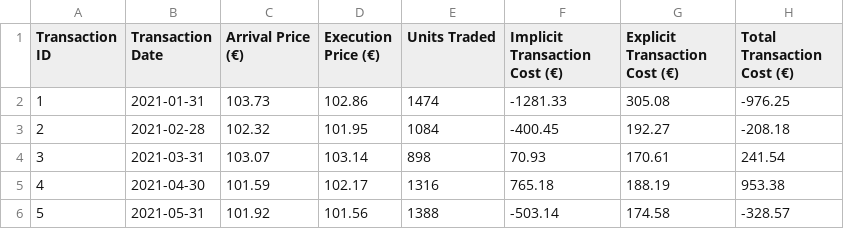
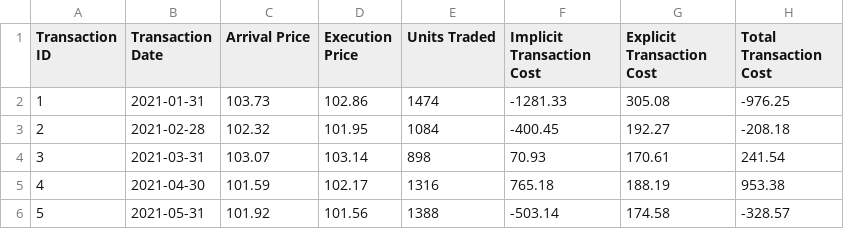
Before and after one commit to tripledownab/python_backend_practice, a CSV file: routers/sample_data/transaction_data.csv, drawn as a sheet; only a part is shown.

```diff
--- a/routers/sample_data/transaction_data.csv
+++ b/routers/sample_data/transaction_data.csv
@@ -1,2 +1,2 @@
-Transaction ID,Transaction Date,Arrival Price (€),Execution Price (€),Units Traded,Implicit Transaction Cost (€),Explicit Transaction Cost (€),Total Transaction Cost (€)
+Transaction ID,Transaction Date,Arrival Price,Execution Price,Units Traded,Implicit Transaction Cost,Explicit Transaction Cost,Total Transaction Cost
 1,2021-01-31,103.73,102.86,1474,-1281.33,305.08,-976.25
```
Also changed, not shown: routers/sample_data/historical_price_data.csv, 2 other files.
